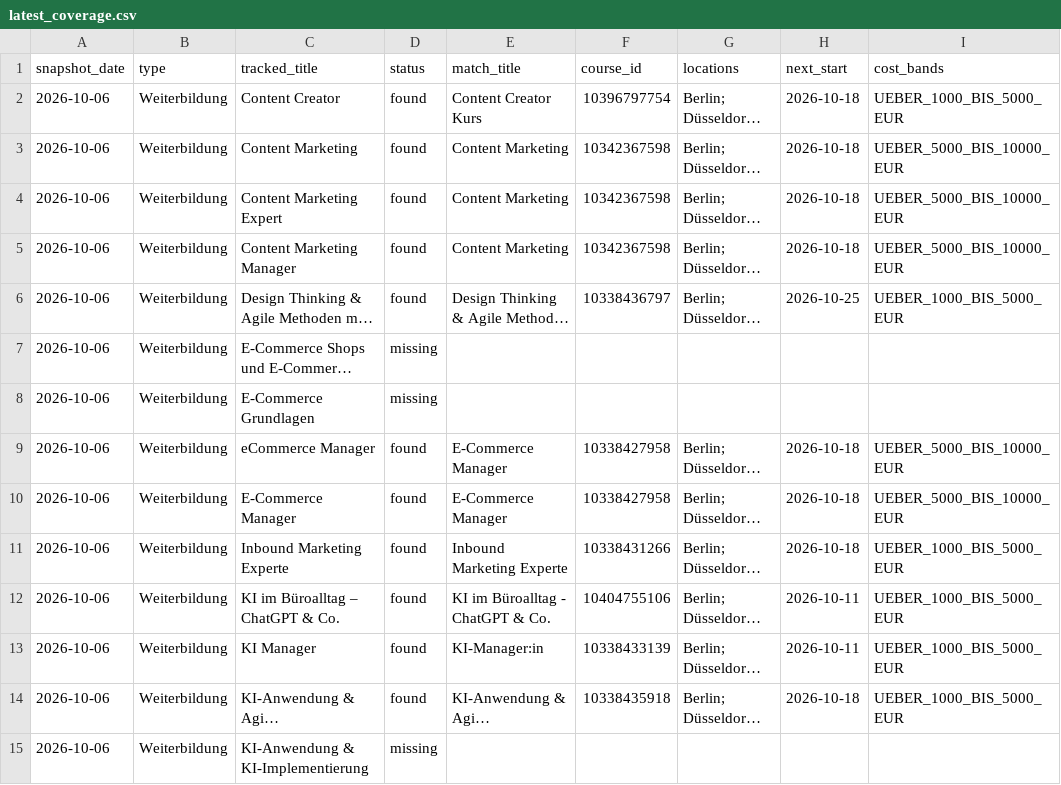
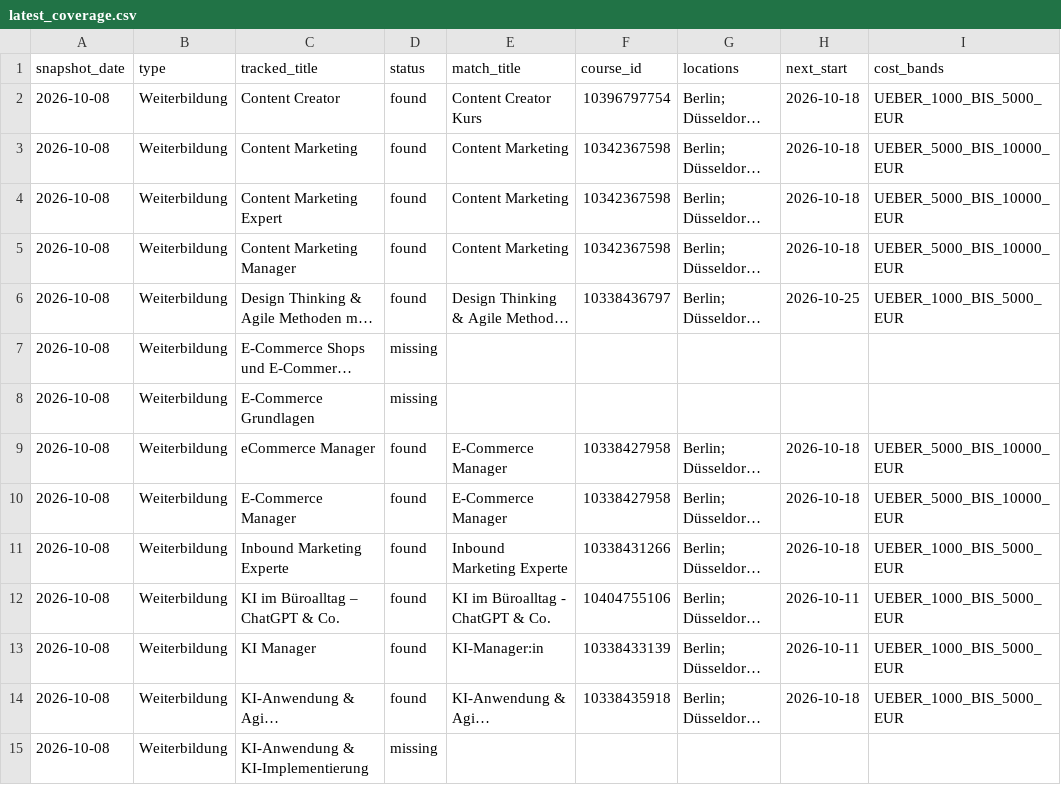
Before and after one commit to oopsrathan-create/Mein_now-crawler, a CSV file: meinnow_crawler/data/latest_coverage.csv, drawn as a sheet; only a part is shown; long unchanged cells end in …; the diff covers the shown part only; the diff names each change by its address in the sheet, - before the commit and + after, or states it on an @@ line.

```diff
--- a/meinnow_crawler/data/latest_coverage.csv
+++ b/meinnow_crawler/data/latest_coverage.csv
-A2:A15 (snapshot_date): 2026-10-06
+A2:A15 (snapshot_date): 2026-10-08
```
Also changed, not shown: 31 edited cells elsewhere in this file, meinnow_crawler/data/coverage.csv, meinnow_crawler/data/latest_competitor_share.csv, 14 other files.
